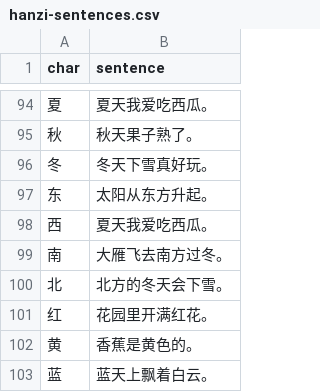
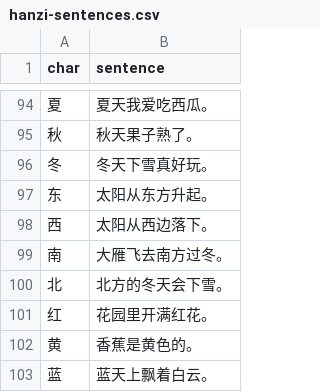
Before and after one commit to chenhaolove89/kids-english, a CSV file: tools/hanzi-sentences.csv, drawn as a sheet; only a part is shown, gaps mark what is left out.

Commit message:
修正「西」例句为方向句：太阳从西边落下（原与「夏」重复同一句）
- tools/hanzi-sentences.csv 西：夏天我爱吃西瓜 → 太阳从西边落下（与「东：太阳从东方升起」成对）
- 重跑 zh_pinyin_annotate.py + 仅重生成该句 Azure 音频（新增 gen-zh-azure --only 精确重生成开关）
- 配图沿用夕阳（sent-897f.png），正好对应新句

```diff
--- a/tools/hanzi-sentences.csv
+++ b/tools/hanzi-sentences.csv
@@ -97,3 +97,3 @@ char,sentence
 东,太阳从东方升起。
-西,夏天我爱吃西瓜。
+西,太阳从西边落下。
 南,大雁飞去南方过冬。
```
Also changed, not shown: 6 other files.
